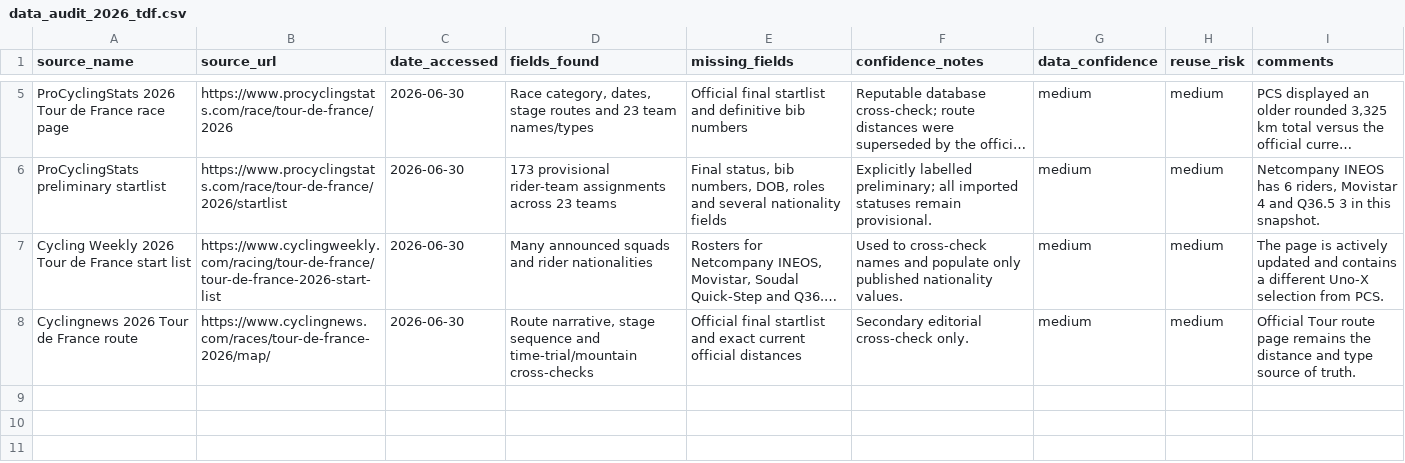
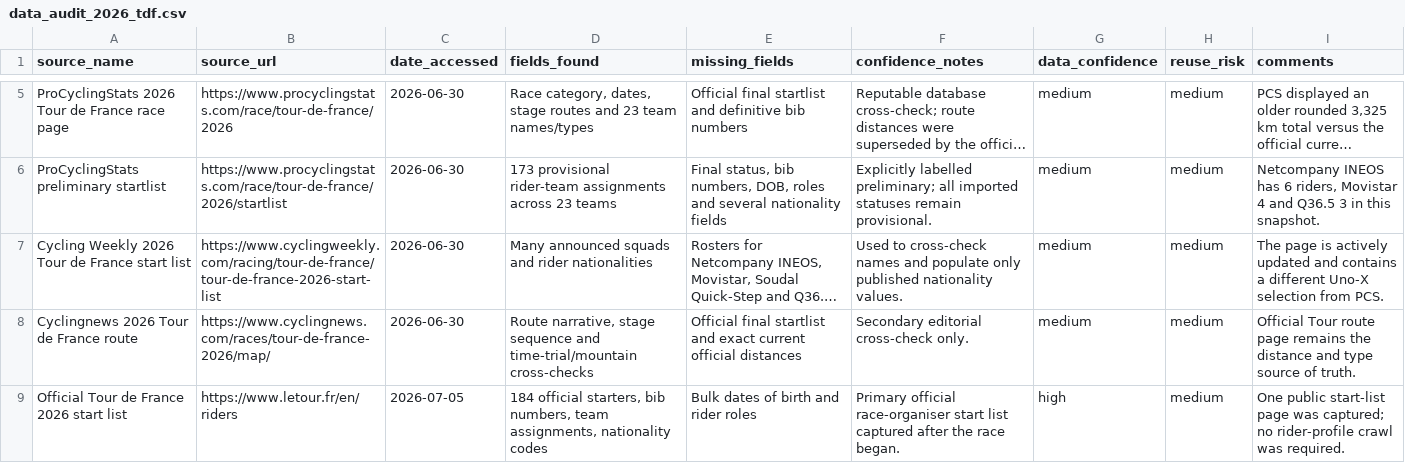
Before and after one commit to tmcstay/tipping, a CSV file: data/cycling/tdf/2026/data_audit_2026_tdf.csv, drawn as a sheet; only a part is shown, gaps mark what is left out; long unchanged cells end in …; the diff names each change by its address in the sheet, - before the commit and + after, or states it on an @@ line.

```diff
--- a/data/cycling/tdf/2026/data_audit_2026_tdf.csv
+++ b/data/cycling/tdf/2026/data_audit_2026_tdf.csv
+row 9: Official Tour de France 2026 start list | https://www.letour.fr/en/riders | 2026-07-05 | 184 official starters, bib numbers, team assignments, nationality codes | Bulk dates of birth and rider roles | Primary official race-organiser start list captured after the race began. | high | medium | One public start-list page was captured; no rider-profile crawl was required.
```
Also changed, not shown: data/cycling/tdf/2026/riders_2026_tdf.csv, data/cycling/tdf/2026/startlist_2026_tdf.csv, 50 other files.
